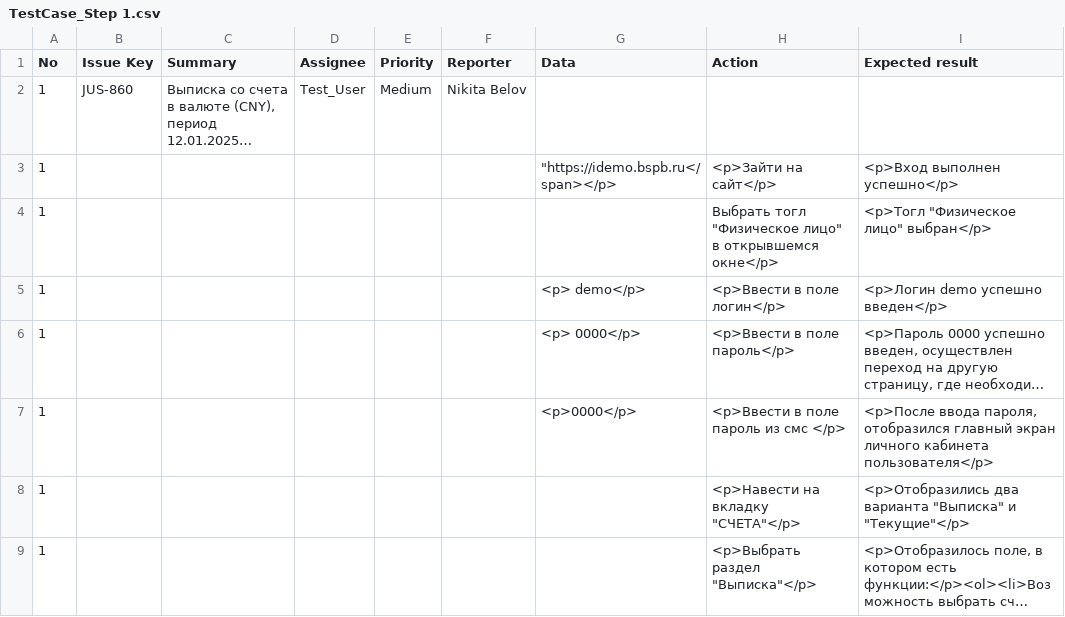
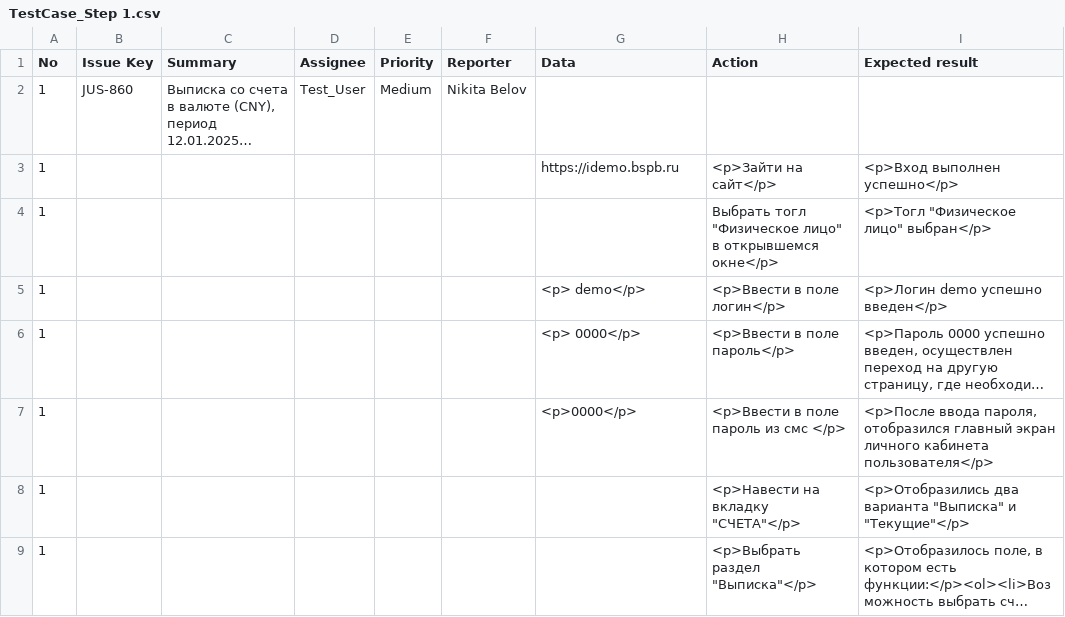
Before and after one commit to Mariavesna01/Final-Project_QA, a CSV file: Test-cases/TestCase_Step 1.csv, drawn as a sheet; only a part is shown; long unchanged cells end in …; the diff names each change by its address in the sheet, - before the commit and + after, or states it on an @@ line.

Commit message:
Update TestCase_Step 1.csv

```diff
--- a/Test-cases/TestCase_Step 1.csv
+++ b/Test-cases/TestCase_Step 1.csv
-G3 (Data): "https://idemo.bspb.ru</span></p>
+G3 (Data): https://idemo.bspb.ru
```
